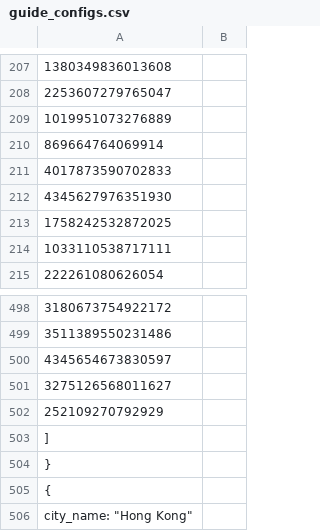
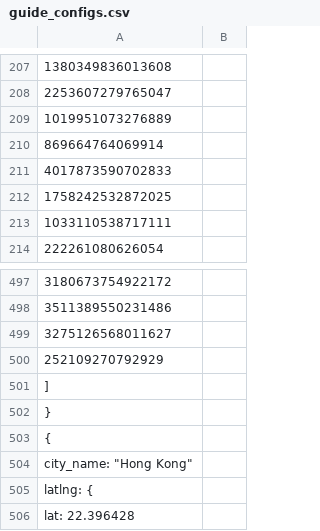
Before and after one commit to superf2t/clipper-foundation, a CSV file: data/guide_configs.csv, drawn as a sheet; only a part is shown, gaps mark what is left out; the shorter side is filled out with more unchanged rows; the diff names each change by its address in the sheet, - before the commit and + after, or states it on an @@ line.

```diff
--- a/data/guide_configs.csv
+++ b/data/guide_configs.csv
-row 212: 4345627976351930
-row 500: 4345654673830597
```
Also changed, not shown: data/guides.csv.
